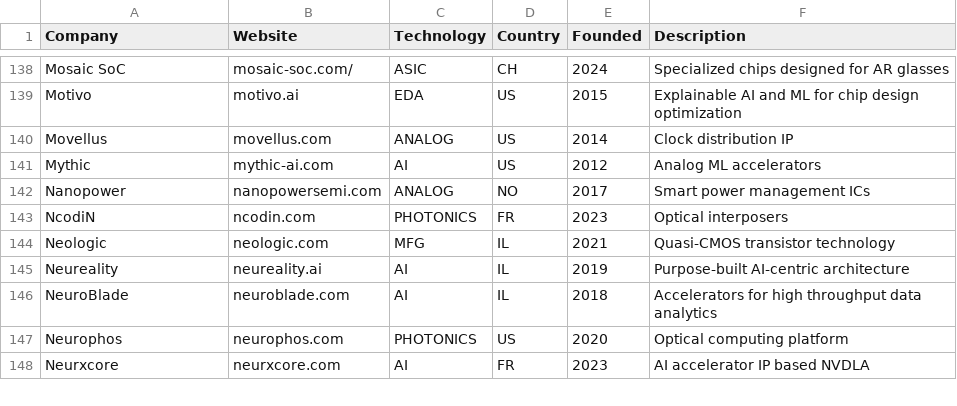
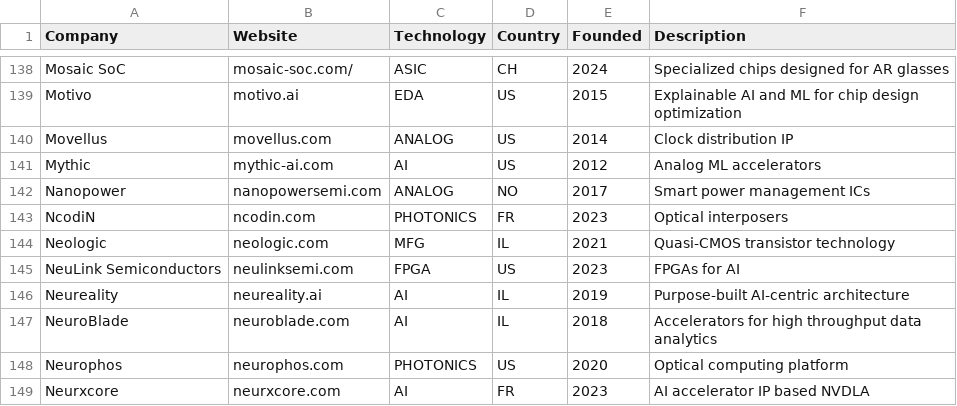
Before and after one commit to aolofsson/awesome-semiconductor-startups, a CSV file: startups.csv, drawn as a sheet; only a part is shown, gaps mark what is left out.

Commit message:
Add NeuLink Semiconductors
Add an entry to the startups list. Resolves #144.

Signed-off-by: Andreas Färber <afaerber@suse.de>

```diff
--- a/startups.csv
+++ b/startups.csv
@@ -144,2 +144,3 @@ NcodiN,ncodin.com,PHOTONICS,FR,2023,Optical interposers
 Neologic,neologic.com,MFG,IL,2021,Quasi-CMOS transistor technology
+NeuLink Semiconductors,neulinksemi.com,FPGA,US,2023,FPGAs for AI
 Neureality,neureality.ai,AI,IL,2019,Purpose-built AI-centric architecture
```
Also changed, not shown: 1 other file.
